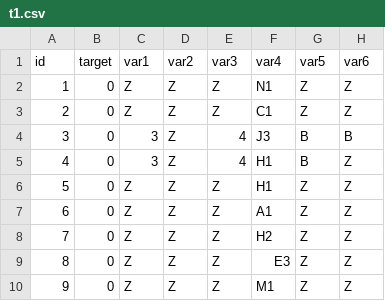
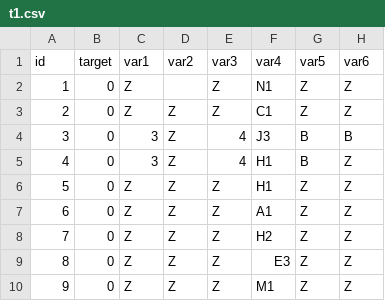
Before and after one commit to thepythia/pythia, a CSV file: fireperil/dataset/t1.csv, drawn as a sheet; only a part is shown; the diff names each change by its address in the sheet, - before the commit and + after, or states it on an @@ line.

```diff
--- a/fireperil/dataset/t1.csv
+++ b/fireperil/dataset/t1.csv
-D2 (var2): Z
+D2 (var2): (empty)
```
Also changed, not shown: 10 other files.
